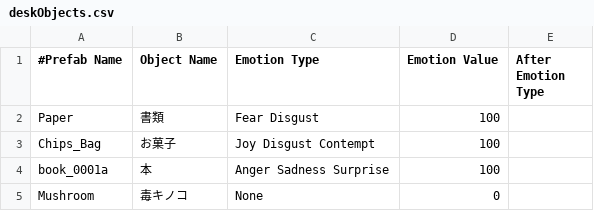
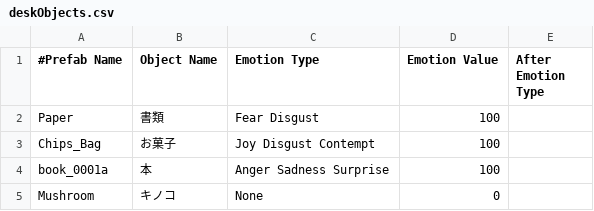
Before and after one commit to sattotto/GRProject, a CSV file: Assets/Resources/CSV/deskObjects.csv, drawn as a sheet.

```diff
--- a/Assets/Resources/CSV/deskObjects.csv
+++ b/Assets/Resources/CSV/deskObjects.csv
@@ -4,2 +4,2 @@ Chips_Bag,お菓子,Joy Disgust Contempt,100,
 book_0001a,本,Anger Sadness Surprise,100,
-Mushroom,毒キノコ,None,0,
+Mushroom,キノコ,None,0,
```
Also changed, not shown: 23 other files.
